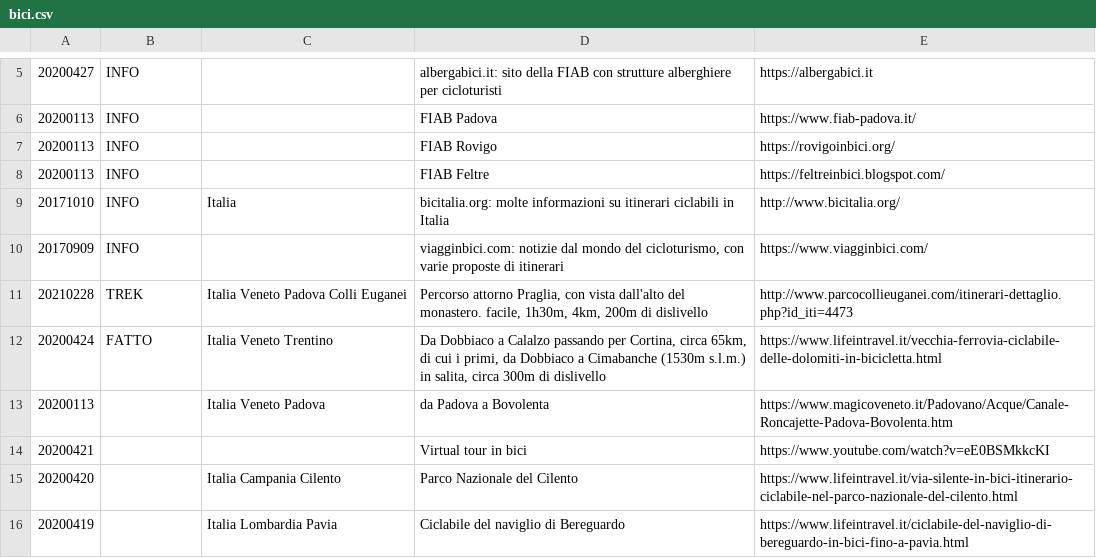
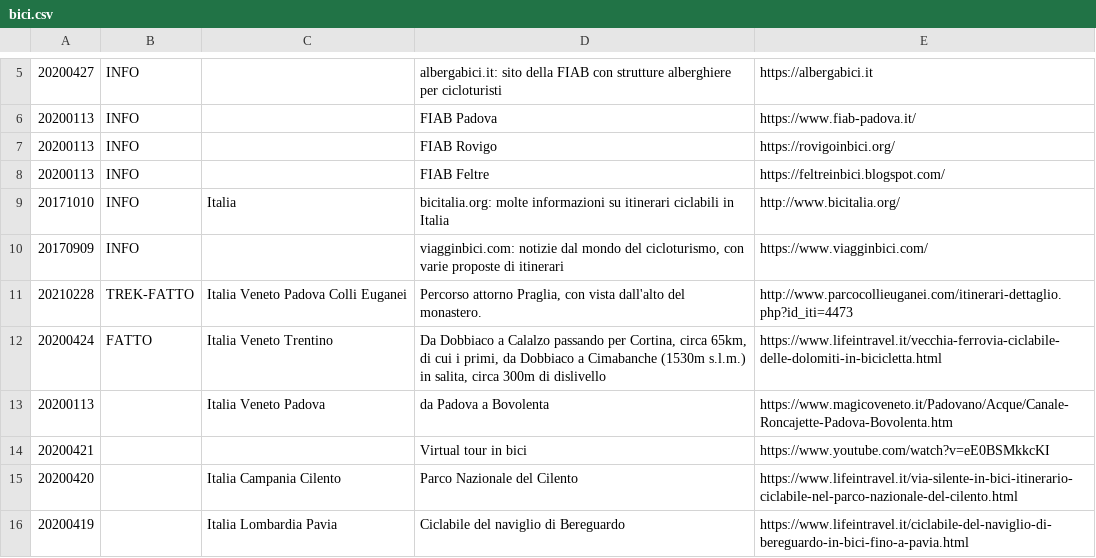
Before and after one commit to giammy/giammy.github.io, a CSV file: ciclozingarate/bici.csv, drawn as a sheet; only a part is shown, gaps mark what is left out.

Commit message:
...

```diff
--- a/ciclozingarate/bici.csv
+++ b/ciclozingarate/bici.csv
@@ -10,3 +10,3 @@
 20170909,INFO,,"viagginbici.com: notizie dal mondo del cicloturismo, con varie proposte di itinerari",https://www.viagginbici.com/
-20210228,TREK,Italia Veneto Padova Colli Euganei,"Percorso attorno Praglia, con vista dall'alto del monastero. facile, 1h30m, 4km, 200m di dislivello",http://www.parcocollieuganei.com/itinerari-dettaglio.php?id_iti=4473
+20210228,TREK-FATTO,Italia Veneto Padova Colli Euganei,"Percorso attorno Praglia, con vista dall'alto del monastero.",http://www.parcocollieuganei.com/itinerari-dettaglio.php?id_iti=4473
 20200424,FATTO,Italia Veneto Trentino,"Da Dobbiaco a Calalzo passando per Cortina, circa 65km, di cui i primi, da Dobbiaco a Cimabanche (1530m s.l.m.) in salita, circa 300m di dislivello",https://www.lifeintravel.it/vecchia-ferrovia-ciclabile-delle-dolomiti-in-bicicletta.html
```
